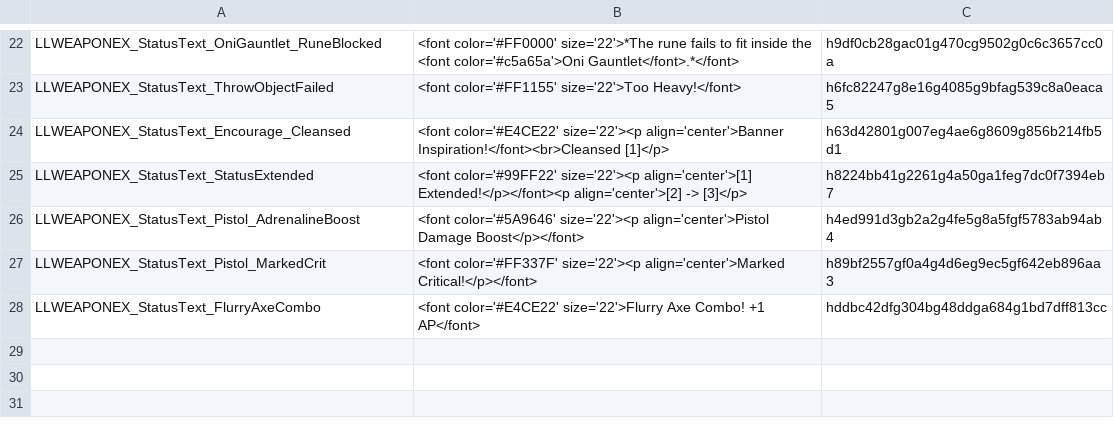
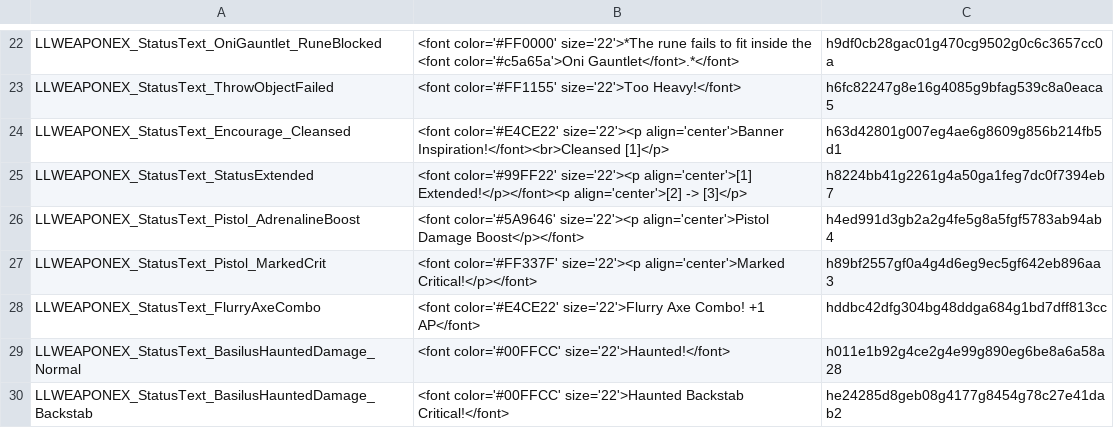
Before and after one commit to LaughingLeader-DOS2-Mods/WeaponExpansion, a TSV file: LocalKeys/LLWEAPONEX_StatusText.tsv, drawn as a sheet; only a part is shown, gaps mark what is left out; the diff names each change by its address in the sheet, - before the commit and + after, or states it on an @@ line.

Commit message:
Added status/combat log text for Basilus haunted mechanic, testing damage increase

```diff
--- a/LocalKeys/LLWEAPONEX_StatusText.tsv
+++ b/LocalKeys/LLWEAPONEX_StatusText.tsv
+row 29: LLWEAPONEX_StatusText_BasilusHauntedDamage_Normal | <font color='#00FFCC' size='22'>Haunted!</font> | h011e1b92g4ce2g4e99g890eg6be8a6a58a28
+row 30: LLWEAPONEX_StatusText_BasilusHauntedDamage_Backstab | <font color='#00FFCC' size='22'>Haunted Backstab Critical!</font> | he24285d8geb08g4177g8454g78c27e41dab2
```
Also changed, not shown: LocalKeys/LLWEAPONEX_CombatLog.tsv, LocalKeys/LLWEAPONEX_Tags_Misc.tsv, 15 other files.
